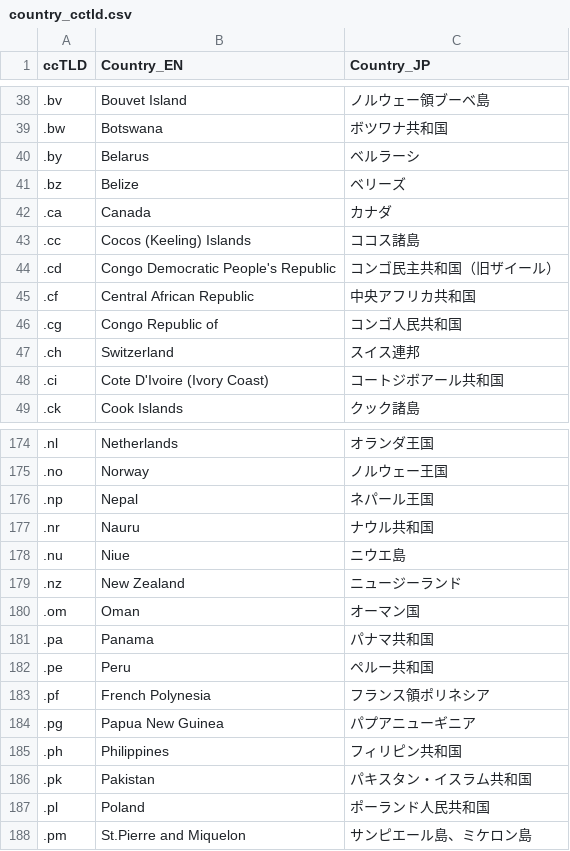
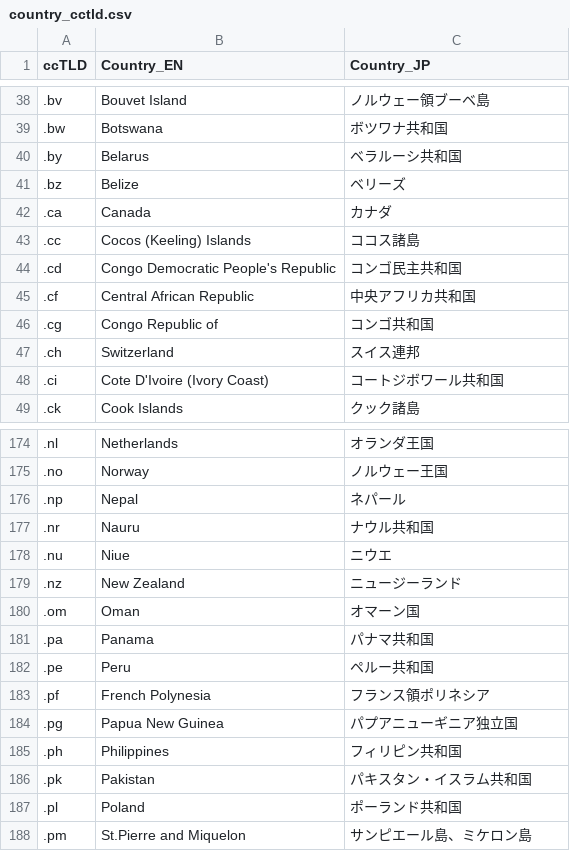
Before and after one commit to 26d0/ccquiz, a CSV file: public/country_cctld.csv, drawn as a sheet; only a part is shown, gaps mark what is left out; the diff covers the shown part only.

```diff
--- a/public/country_cctld.csv
+++ b/public/country_cctld.csv
@@ -39,3 +39,3 @@ ccTLD,Country_EN,Country_JP
 .bw,Botswana,ボツワナ共和国
-.by,Belarus,ベルラーシ
+.by,Belarus,ベラルーシ共和国
 .bz,Belize,ベリーズ
@@ -43,7 +43,7 @@ ccTLD,Country_EN,Country_JP
 .cc,Cocos (Keeling) Islands,ココス諸島
-.cd,Congo Democratic People's Republic,コンゴ民主共和国（旧ザイール）
+.cd,Congo Democratic People's Republic,コンゴ民主共和国
 .cf,Central African Republic,中央アフリカ共和国
-.cg,Congo Republic of,コンゴ人民共和国
+.cg,Congo Republic of,コンゴ共和国
 .ch,Switzerland,スイス連邦
-.ci,Cote D'Ivoire (Ivory Coast),コートジボアール共和国
+.ci,Cote D'Ivoire (Ivory Coast),コートジボワール共和国
 .ck,Cook Islands,クック諸島
@@ -175,7 +175,7 @@ ccTLD,Country_EN,Country_JP
 .no,Norway,ノルウェー王国
-.np,Nepal,ネパール王国
+.np,Nepal,ネパール
 .nr,Nauru,ナウル共和国
-.nu,Niue,ニウエ島
+.nu,Niue,ニウエ
 .nz,New Zealand,ニュージーランド
-.om,Oman,オーマン国
+.om,Oman,オマーン国
 .pa,Panama,パナマ共和国
@@ -183,6 +183,6 @@ ccTLD,Country_EN,Country_JP
 .pf,French Polynesia,フランス領ポリネシア
-.pg,Papua New Guinea,パプアニューギニア
+.pg,Papua New Guinea,パプアニューギニア独立国
 .ph,Philippines,フィリピン共和国
 .pk,Pakistan,パキスタン・イスラム共和国
-.pl,Poland,ポーランド人民共和国
+.pl,Poland,ポーランド共和国
 .pm,St.Pierre and Miquelon,サンピエール島、ミケロン島
```
Also changed, not shown: 40 edited cells elsewhere in this file.
